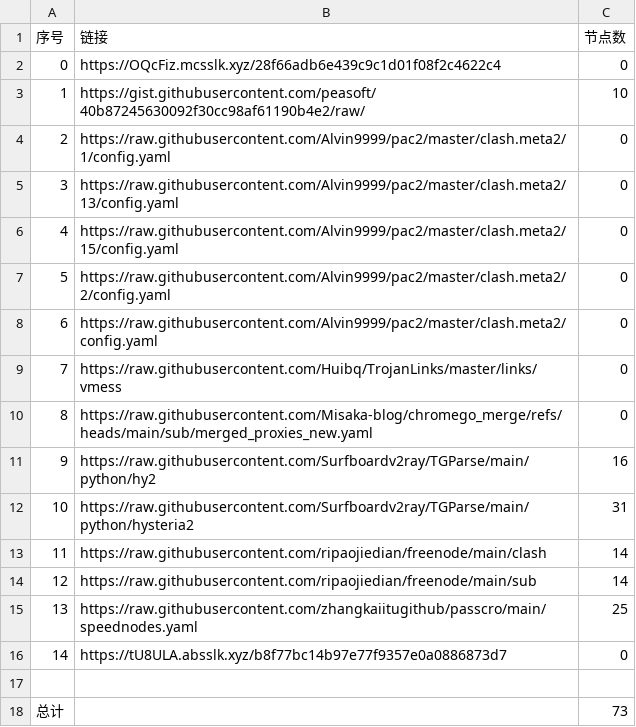
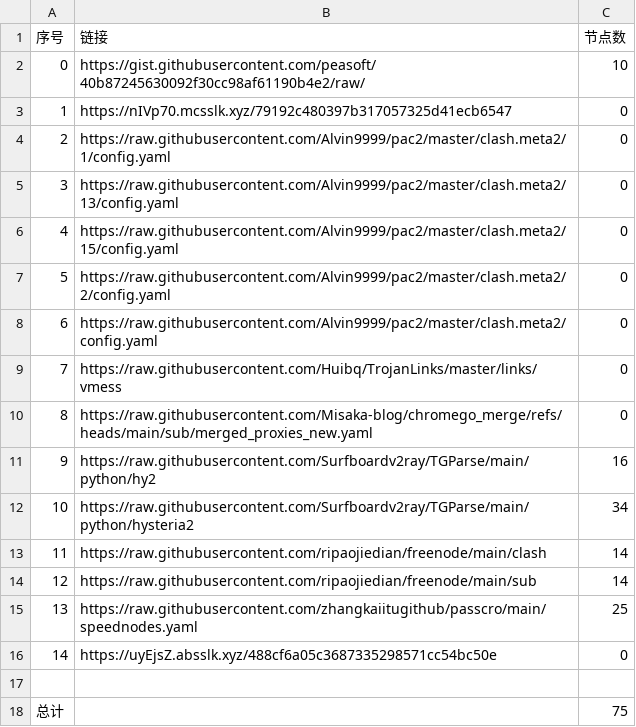
Before and after one commit to this-ooo/nmw, a CSV file: list_result.csv, drawn as a sheet.

```diff
--- a/list_result.csv
+++ b/list_result.csv
@@ -1,4 +1,4 @@
 序号,链接,节点数
-0,https://OQcFiz.mcsslk.xyz/28f66adb6e439c9c1d01f08f2c4622c4,0
-1,https://gist.githubusercontent.com/peasoft/40b87245630092f30cc98af61190b4e2/raw/,10
+0,https://gist.githubusercontent.com/peasoft/40b87245630092f30cc98af61190b4e2/raw/,10
+1,https://nIVp70.mcsslk.xyz/79192c480397b317057325d41ecb6547,0
 2,https://raw.githubusercontent.com/Alvin9999/pac2/master/clash.meta2/1/config.yaml,0
@@ -11,3 +11,3 @@
 9,https://raw.githubusercontent.com/Surfboardv2ray/TGParse/main/python/hy2,16
-10,https://raw.githubusercontent.com/Surfboardv2ray/TGParse/main/python/hysteria2,31
+10,https://raw.githubusercontent.com/Surfboardv2ray/TGParse/main/python/hysteria2,34
 11,https://raw.githubusercontent.com/ripaojiedian/freenode/main/clash,14
@@ -15,4 +15,4 @@
 13,https://raw.githubusercontent.com/zhangkaiitugithub/passcro/main/speednodes.yaml,25
-14,https://tU8ULA.absslk.xyz/b8f77bc14b97e77f9357e0a0886873d7,0
+14,https://uyEjsZ.absslk.xyz/488cf6a05c3687335298571cc54bc50e,0
 
-总计,,73
+总计,,75
```
Also changed, not shown: 6 other files.
